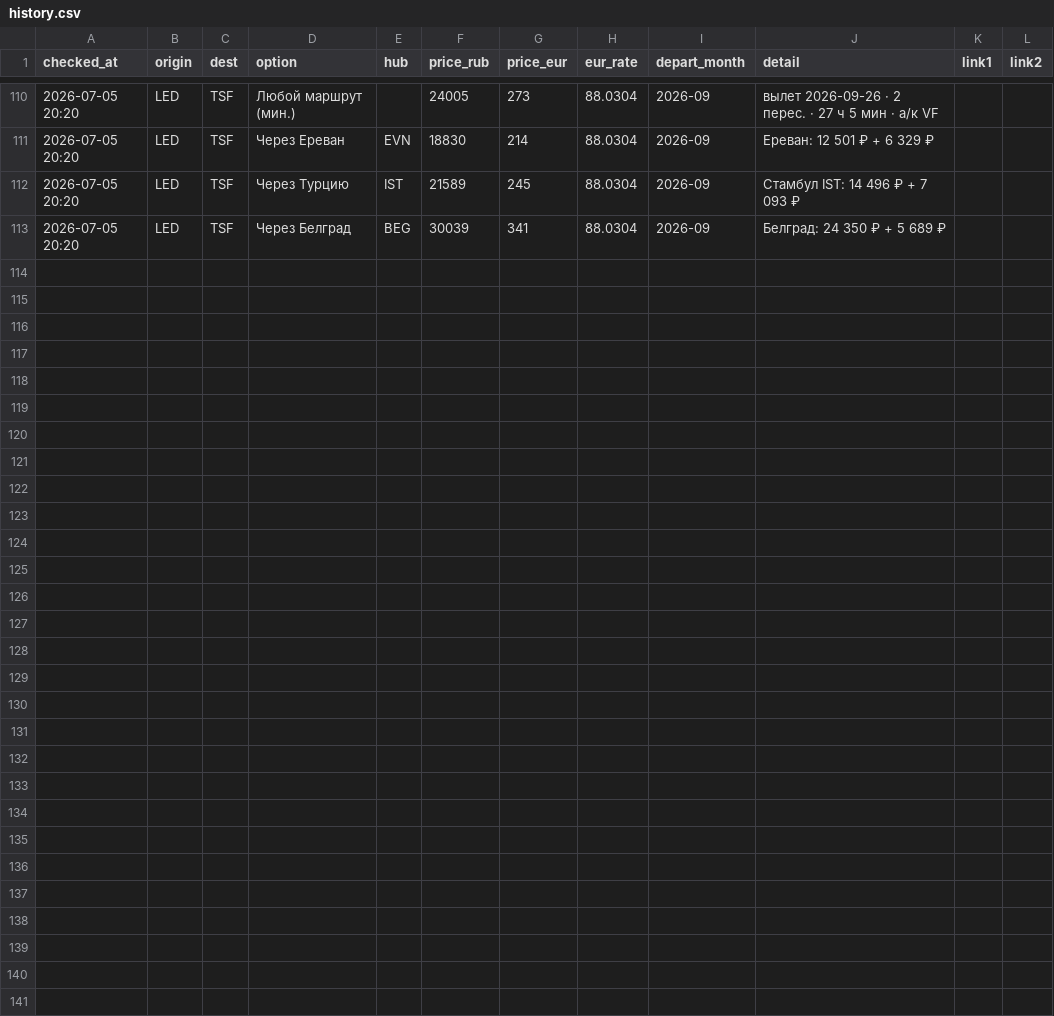
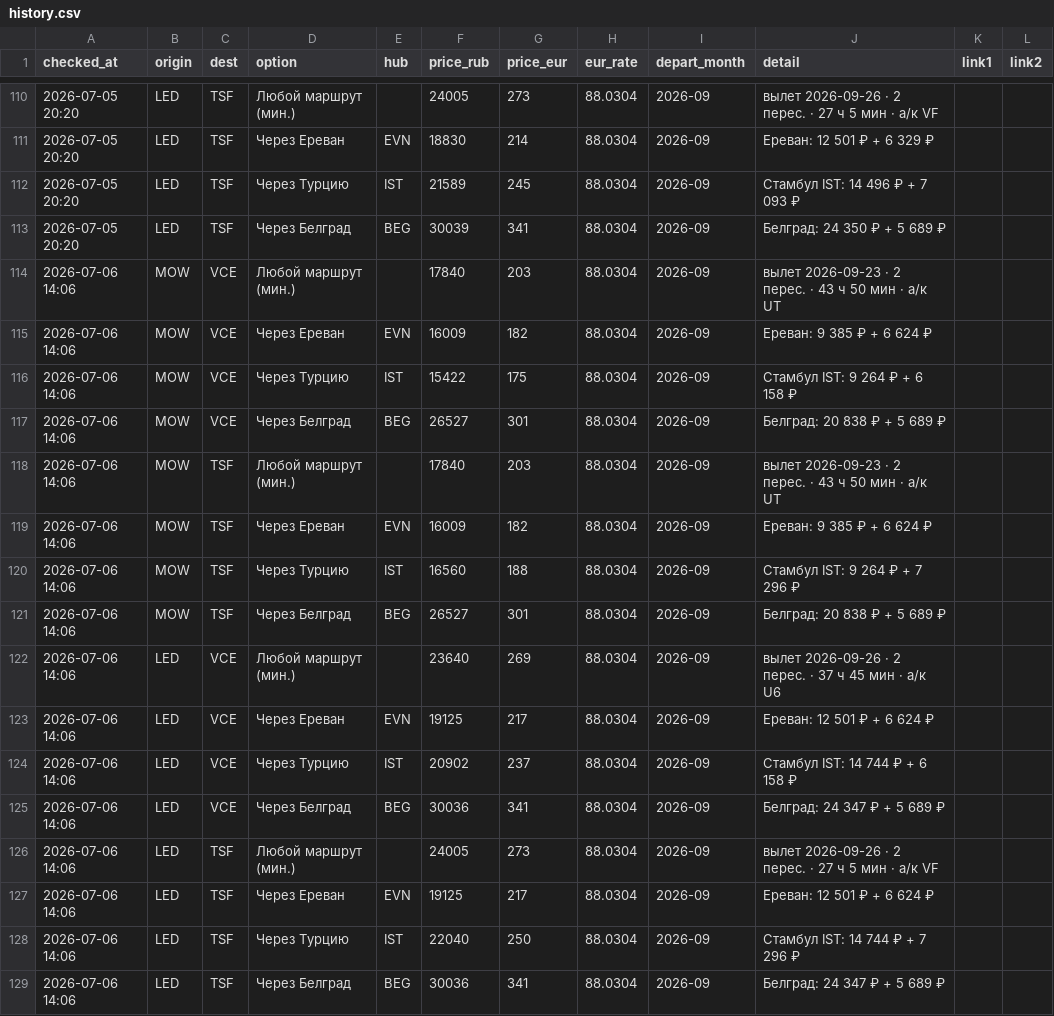
Before and after one commit to timidlia/flyit, a CSV file: data/history.csv, drawn as a sheet; only a part is shown, gaps mark what is left out; the diff names each change by its address in the sheet, - before the commit and + after, or states it on an @@ line.

```diff
--- a/data/history.csv
+++ b/data/history.csv
+row 114: 2026-07-06 14:06 | MOW | VCE | Любой маршрут (мин.) |  | 17840 | 203 | 88.0304 | 2026-09 | вылет 2026-09-23 · 2 перес. · 43 ч 50 мин · a/к UT
+row 115: 2026-07-06 14:06 | MOW | VCE | Через Ереван | EVN | 16009 | 182 | 88.0304 | 2026-09 | Ереван: 9 385 ₽ + 6 624 ₽
+row 116: 2026-07-06 14:06 | MOW | VCE | Через Турцию | IST | 15422 | 175 | 88.0304 | 2026-09 | Стамбул IST: 9 264 ₽ + 6 158 ₽
+row 117: 2026-07-06 14:06 | MOW | VCE | Через Белград | BEG | 26527 | 301 | 88.0304 | 2026-09 | Белград: 20 838 ₽ + 5 689 ₽
+row 118: 2026-07-06 14:06 | MOW | TSF | Любой маршрут (мин.) |  | 17840 | 203 | 88.0304 | 2026-09 | вылет 2026-09-23 · 2 перес. · 43 ч 50 мин · a/к UT
+row 119: 2026-07-06 14:06 | MOW | TSF | Через Ереван | EVN | 16009 | 182 | 88.0304 | 2026-09 | Ереван: 9 385 ₽ + 6 624 ₽
+row 120: 2026-07-06 14:06 | MOW | TSF | Через Турцию | IST | 16560 | 188 | 88.0304 | 2026-09 | Стамбул IST: 9 264 ₽ + 7 296 ₽
+row 121: 2026-07-06 14:06 | MOW | TSF | Через Белград | BEG | 26527 | 301 | 88.0304 | 2026-09 | Белград: 20 838 ₽ + 5 689 ₽
+row 122: 2026-07-06 14:06 | LED | VCE | Любой маршрут (мин.) |  | 23640 | 269 | 88.0304 | 2026-09 | вылет 2026-09-26 · 2 перес. · 37 ч 45 мин · a/к U6
+row 123: 2026-07-06 14:06 | LED | VCE | Через Ереван | EVN | 19125 | 217 | 88.0304 | 2026-09 | Ереван: 12 501 ₽ + 6 624 ₽
+row 124: 2026-07-06 14:06 | LED | VCE | Через Турцию | IST | 20902 | 237 | 88.0304 | 2026-09 | Стамбул IST: 14 744 ₽ + 6 158 ₽
+row 125: 2026-07-06 14:06 | LED | VCE | Через Белград | BEG | 30036 | 341 | 88.0304 | 2026-09 | Белград: 24 347 ₽ + 5 689 ₽
+row 126: 2026-07-06 14:06 | LED | TSF | Любой маршрут (мин.) |  | 24005 | 273 | 88.0304 | 2026-09 | вылет 2026-09-26 · 2 перес. · 27 ч 5 мин · a/к VF
+row 127: 2026-07-06 14:06 | LED | TSF | Через Ереван | EVN | 19125 | 217 | 88.0304 | 2026-09 | Ереван: 12 501 ₽ + 6 624 ₽
+row 128: 2026-07-06 14:06 | LED | TSF | Через Турцию | IST | 22040 | 250 | 88.0304 | 2026-09 | Стамбул IST: 14 744 ₽ + 7 296 ₽
+row 129: 2026-07-06 14:06 | LED | TSF | Через Белград | BEG | 30036 | 341 | 88.0304 | 2026-09 | Белград: 24 347 ₽ + 5 689 ₽
```
Also changed, not shown: 1 other file.
